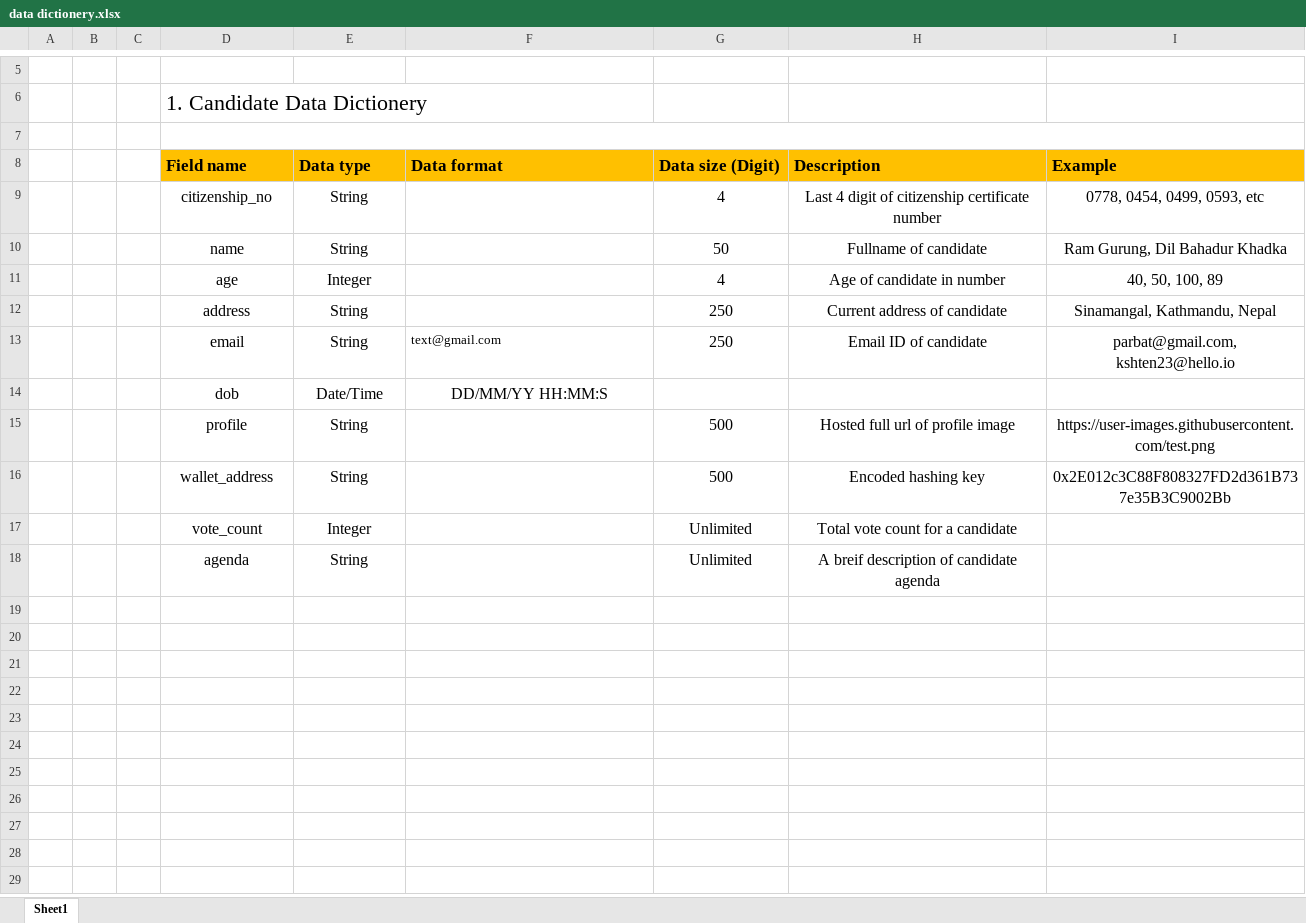
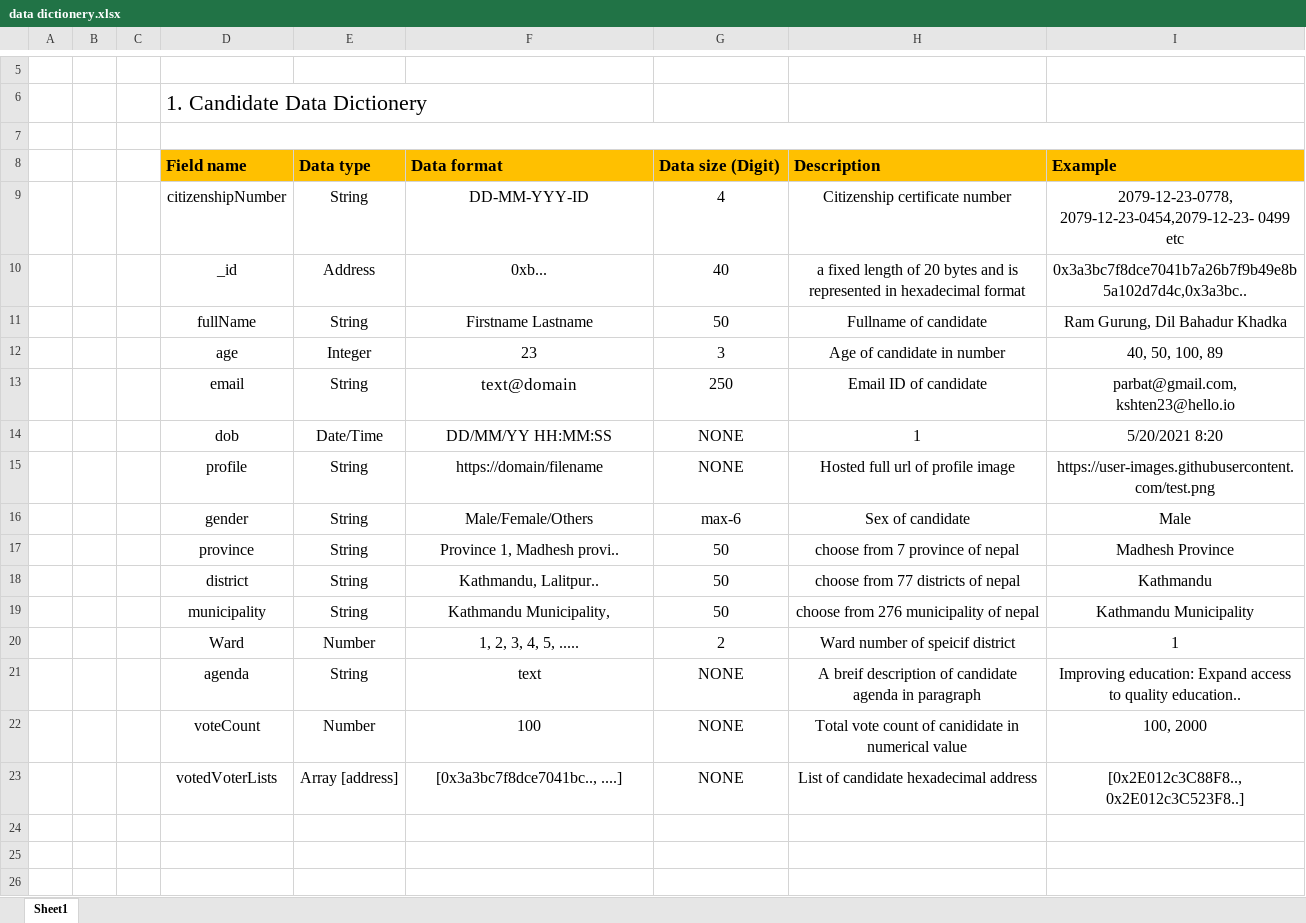
Before and after one commit to lamaparbat/BLOCKCHAIN-ELECTION-DAPP, an Excel workbook: mockup/Data Dictionery/data dictionery.xlsx, sheet Sheet1, drawn as a sheet; only a part is shown, gaps mark what is left out; the shorter side is filled out with more unchanged rows; values as stored, in another font and other column widths than the file's, no borders; removed rows and columns are numbered as before the commit, all else as after; the diff covers the shown part only; the diff names each change by its address in the sheet, - before the commit and + after, or states it on an @@ line.

```diff
--- a/mockup/Data Dictionery/data dictionery.xlsx (sheet Sheet1)
+++ b/mockup/Data Dictionery/data dictionery.xlsx (sheet Sheet1)
-row 9:  |  |  | citizenship_no | String |  | 4 | Last 4 digit of citizenship certificate number | 0778, 0454, 0499, 0593, etc
+row 9:  |  |  | citizenshipNumber | String | DD-MM-YYY-ID | 4 | Citizenship certificate number | 2079-12-23-0778, 2079-12-23-0454,2079-12-23- 0499 etc
+row 10:  |  |  | _id | Address | 0xb... | 40 | a fixed length of 20 bytes and is represented in hexadecimal format | 0x3a3bc7f8dce7041b7a26b7f9b49e8b5a102d7d4c,0x3a3bc..
-D11: name
+D11: fullName
-F11: (empty)
+F11: Firstname Lastname
-F12: (empty)
+F12: 23
-G12: 4
+G12: 3
-row 12:  |  |  | address | String |  | 250 | Current address of candidate | Sinamangal, Kathmandu, Nepal
-F13: text@gmail.com
+F13: text@domain
-F13 text size: larger, alignment: left
+F13 text size: center
-row 14:  |  |  | dob | Date/Time | DD/MM/YY HH:MM:S
+row 14:  |  |  | dob | Date/Time | DD/MM/YY HH:MM:SS | NONE | 1 | 5/20/2021 8:20
-F15: (empty)
+F15: https://domain/filename
-G15: 500
+G15: NONE
-row 16:  |  |  | wallet_address | String |  | 500 | Encoded hashing key | 0x2E012c3C88F808327FD2d361B737e35B3C9002Bb
-row 17:  |  |  | vote_count | Integer |  | Unlimited | Total vote count for a candidate
-row 18:  |  |  | agenda | String |  | Unlimited | A breif description of candidate agenda
-row 16: (empty)
+row 16:  |  |  | gender | String | Male/Female/Others | max-6 | Sex of candidate | Male
-row 17: (empty)
+row 17:  |  |  | province | String | Province 1, Madhesh provi.. | 50 | choose from 7 province of nepal | Madhesh Province
+row 18:  |  |  | district | String | Kathmandu, Lalitpur.. | 50 | choose from 77 districts of nepal | Kathmandu
+row 19:  |  |  | municipality | String | Kathmandu Municipality, | 50 | choose from 276 municipality of nepal | Kathmandu Municipality
+row 20:  |  |  | Ward | Number | 1, 2, 3, 4, 5, ..... | 2 | Ward number of speicif district | 1
+row 21:  |  |  | agenda | String | text | NONE | A breif description of candidate agenda in paragraph | Improving education: Expand access to quality education..
+row 22:  |  |  | voteCount | Number | 100 | NONE | Total vote count of canididate in numerical value | 100, 2000
+row 23:  |  |  | votedVoterLists | Array [address] | [0x3a3bc7f8dce7041bc.., ....] | NONE | List of candidate hexadecimal address | [0x2E012c3C88F8.., 0x2E012c3C523F8..]
```
Also changed, not shown: 31 added rows, 26 removed rows, 70 edited cells, cell formats and merged cells elsewhere in this sheet, 27 other files.
